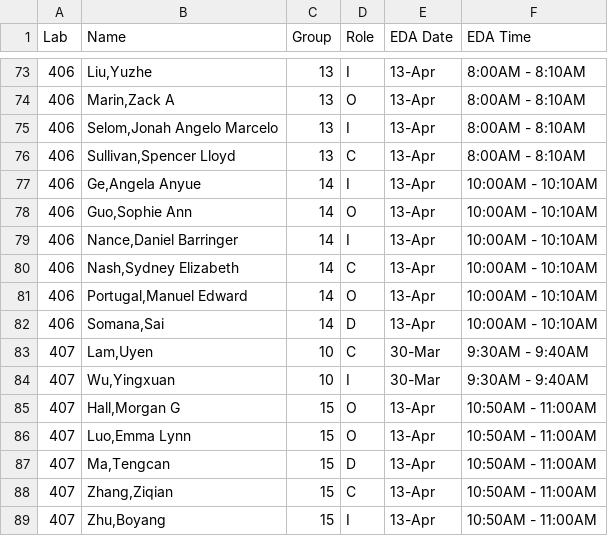
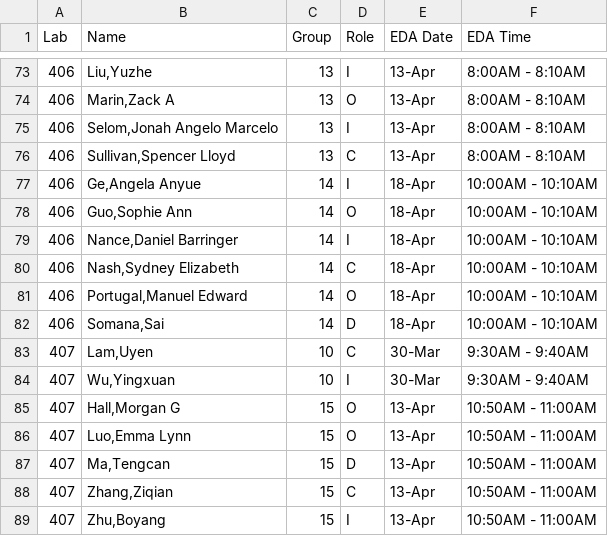
Before and after one commit to SuperMarioGiacomazzo/STOR320_WEBSITE, a CSV file: Group Assignments/STOR320.002 Group Assignments.csv, drawn as a sheet; only a part is shown, gaps mark what is left out.

```diff
--- a/Group Assignments/STOR320.002 Group Assignments.csv
+++ b/Group Assignments/STOR320.002 Group Assignments.csv
@@ -76,8 +76,8 @@ Lab,Name,Group,Role,EDA Date,EDA Time
 406,"Sullivan,Spencer Lloyd",13,C,13-Apr,8:00AM - 8:10AM
-406,"Ge,Angela Anyue",14,I,13-Apr,10:00AM - 10:10AM
-406,"Guo,Sophie Ann",14,O,13-Apr,10:00AM - 10:10AM
-406,"Nance,Daniel Barringer",14,I,13-Apr,10:00AM - 10:10AM
-406,"Nash,Sydney Elizabeth",14,C,13-Apr,10:00AM - 10:10AM
-406,"Portugal,Manuel Edward",14,O,13-Apr,10:00AM - 10:10AM
-406,"Somana,Sai",14,D,13-Apr,10:00AM - 10:10AM
+406,"Ge,Angela Anyue",14,I,18-Apr,10:00AM - 10:10AM
+406,"Guo,Sophie Ann",14,O,18-Apr,10:00AM - 10:10AM
+406,"Nance,Daniel Barringer",14,I,18-Apr,10:00AM - 10:10AM
+406,"Nash,Sydney Elizabeth",14,C,18-Apr,10:00AM - 10:10AM
+406,"Portugal,Manuel Edward",14,O,18-Apr,10:00AM - 10:10AM
+406,"Somana,Sai",14,D,18-Apr,10:00AM - 10:10AM
 407,"Lam,Uyen",10,C,30-Mar,9:30AM - 9:40AM
```
Also changed, not shown: 1 other file.
